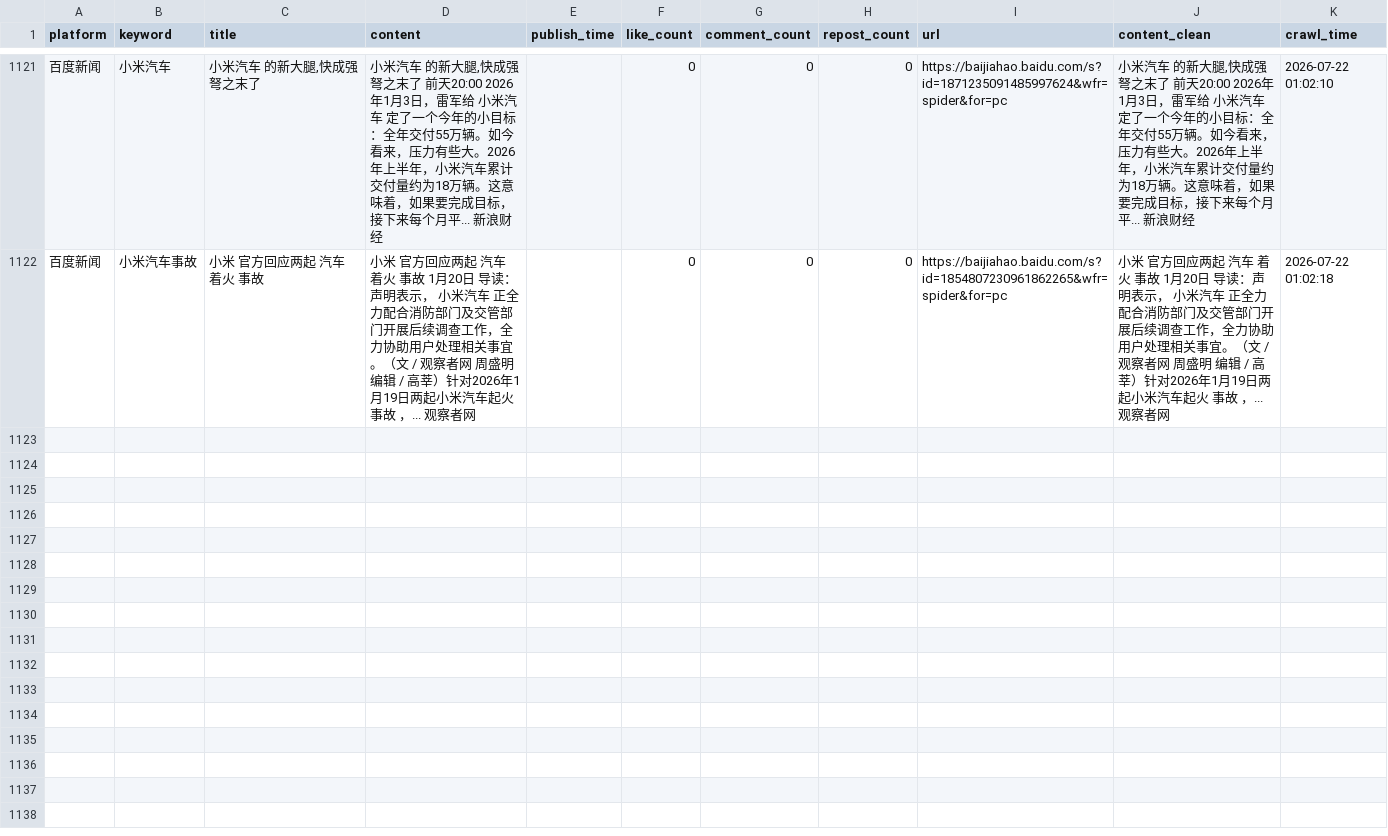
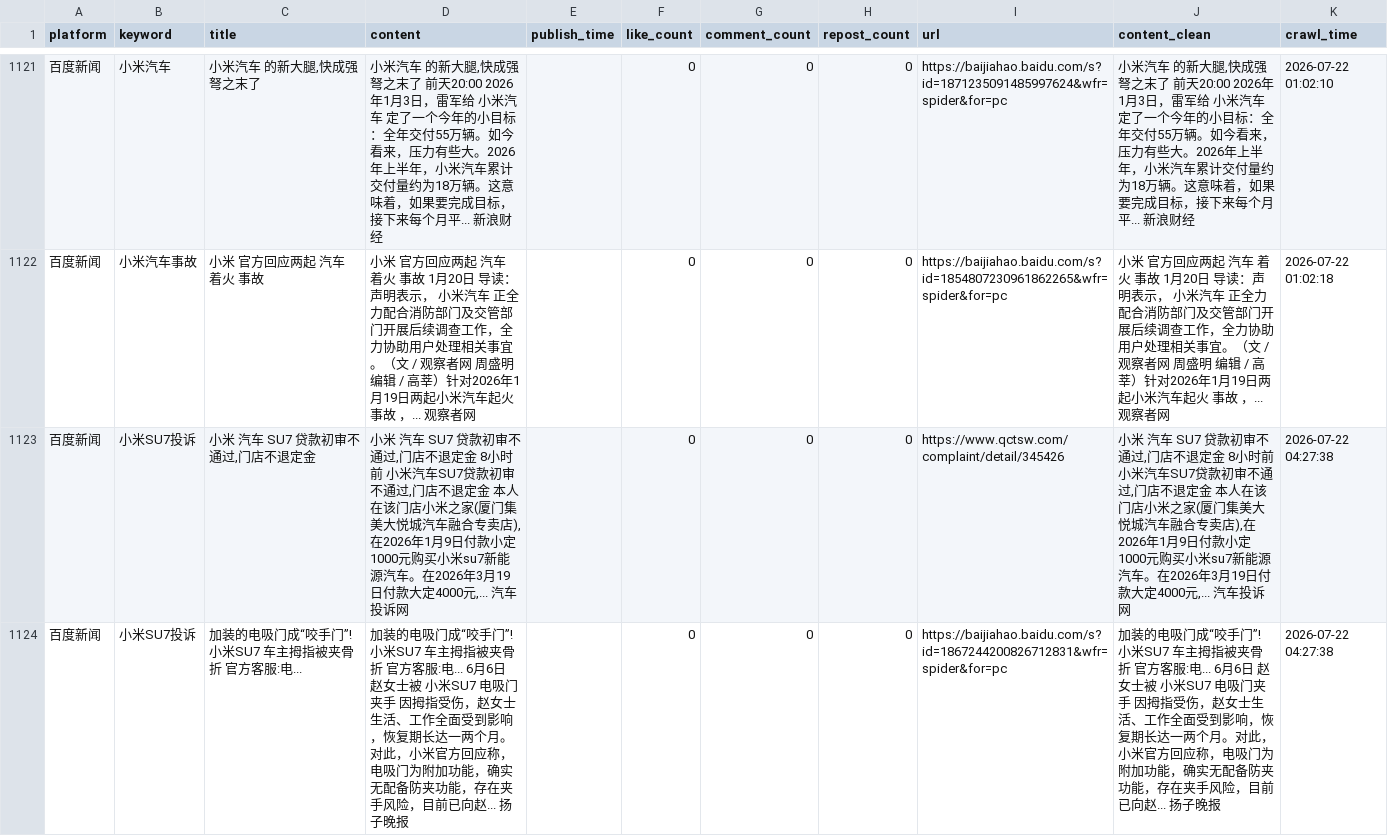
Before and after one commit to falaowang328-ux/xiaomi-opinion-system, a CSV file: data/baidu_realtime_data.csv, drawn as a sheet; only a part is shown, gaps mark what is left out; the diff covers the shown part only; the diff names each change by its address in the sheet, - before the commit and + after, or states it on an @@ line.

```diff
--- a/data/baidu_realtime_data.csv
+++ b/data/baidu_realtime_data.csv
+row 1123: 百度新闻 | 小米SU7投诉 | 小米 汽车 SU7 贷款初审不通过,门店不退定金 | 小米 汽车 SU7 贷款初审不通过,门店不退定金 8小时前 小米汽车SU7贷款初审不通过,门店不退定金 本人在该门店小米之家(厦门集美大悦城汽车融合专卖店),在2026年1月9日付款小定1000元购买小米su7新能源汽车。在2026年3月19日付款大定4000元,... 汽车投诉网 |  | 0 | 0 | 0 | https://www.qctsw.com/complaint/detail/345426 | 小米 汽车 SU7 贷款初审不通过,门店不退定金 8小时前 小米汽车SU7贷款初审不通过,门店不退定金 本人在该门店小米之家(厦门集美大悦城汽车融合专卖店),在2026年1月9日付款小定1000元购买小米su7新能源汽车。在2026年3月19日付款大定4000元,... 汽车投诉网 | 2026-07-22 04:27:38
+row 1124: 百度新闻 | 小米SU7投诉 | 加装的电吸门成“咬手门”! 小米SU7 车主拇指被夹骨折 官方客服:电... | 加装的电吸门成“咬手门”! 小米SU7 车主拇指被夹骨折 官方客服:电... 6月6日 赵女士被 小米SU7 电吸门夹手 因拇指受伤，赵女士生活、工作全面受到影响，恢复期长达一两个月。对此，小米官方回应称，电吸门为附加功能，确实无配备防夹功能，存在夹手风险，目前已向赵... 扬子晚报 |  | 0 | 0 | 0 | https://baijiahao.baidu.com/s?id=1867244200826712831&wfr=spider&for=pc | 加装的电吸门成“咬手门”! 小米SU7 车主拇指被夹骨折 官方客服:电... 6月6日 赵女士被 小米SU7 电吸门夹手 因拇指受伤，赵女士生活、工作全面受到影响，恢复期长达一两个月。对此，小米官方回应称，电吸门为附加功能，确实无配备防夹功能，存在夹手风险，目前已向赵... 扬子晚报 | 2026-07-22 04:27:38
```
Also changed, not shown: 1 added row elsewhere in this file, 2 other files.
